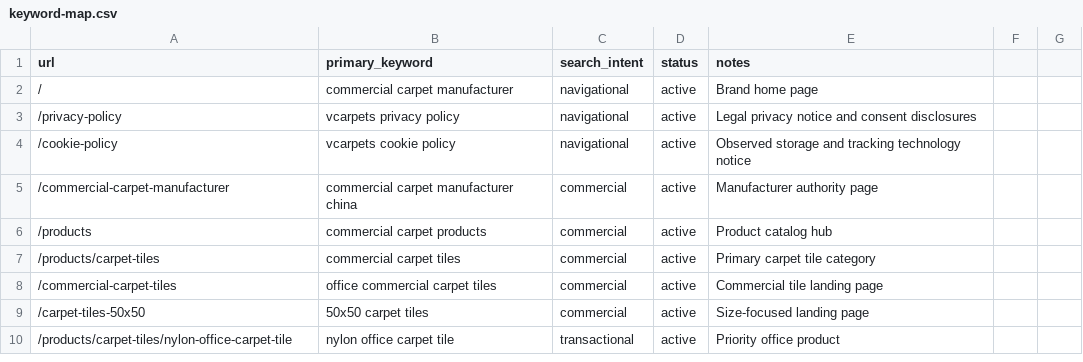
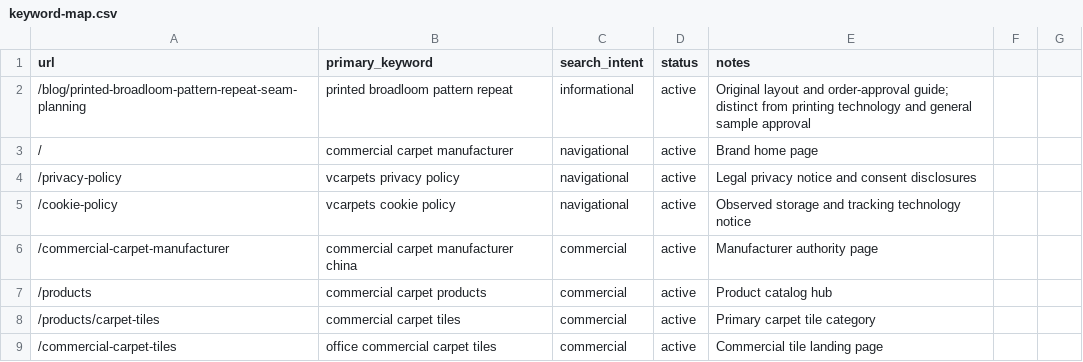
Before and after one commit to HCJJY123/carpet-website, a CSV file: keyword-map.csv, drawn as a sheet; only a part is shown; the shorter side is filled out with more unchanged rows; the diff names each change by its address in the sheet, - before the commit and + after, or states it on an @@ line.

Commit message:
content: publish Vcarpets printed broadloom repeat and seam guide

```diff
--- a/keyword-map.csv
+++ b/keyword-map.csv
+row 2: /blog/printed-broadloom-pattern-repeat-seam-planning | printed broadloom pattern repeat | informational | active | Original layout and order-approval guide; distinct from printing technology and general sample approval
```
Also changed, not shown: 5 other files.
